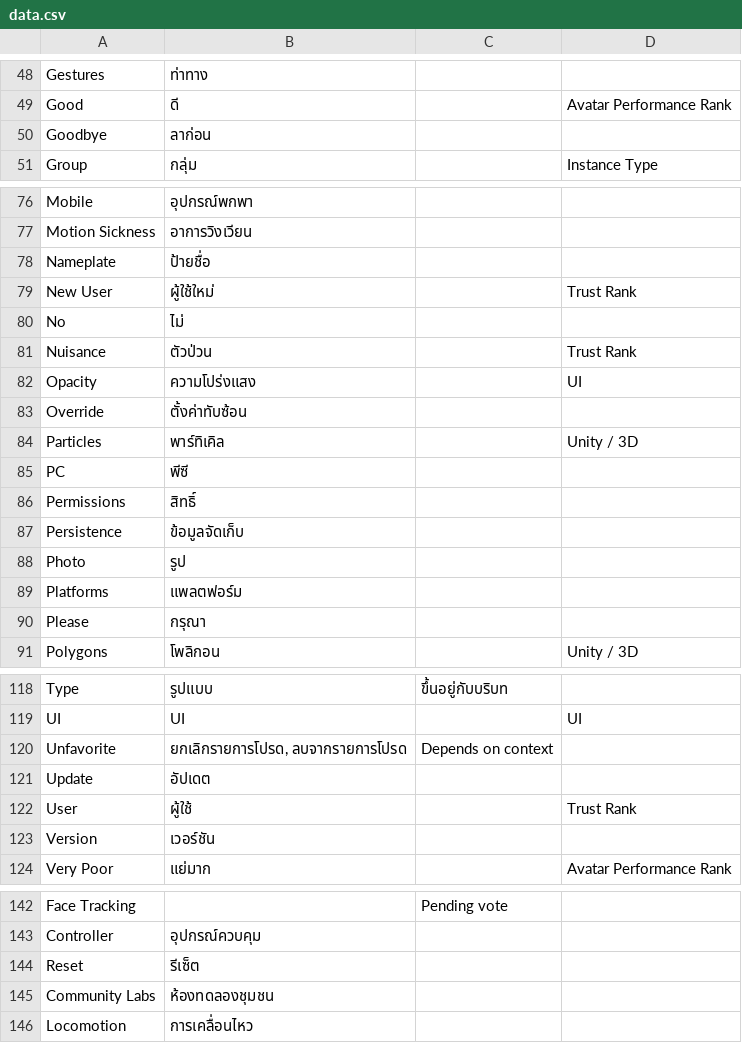
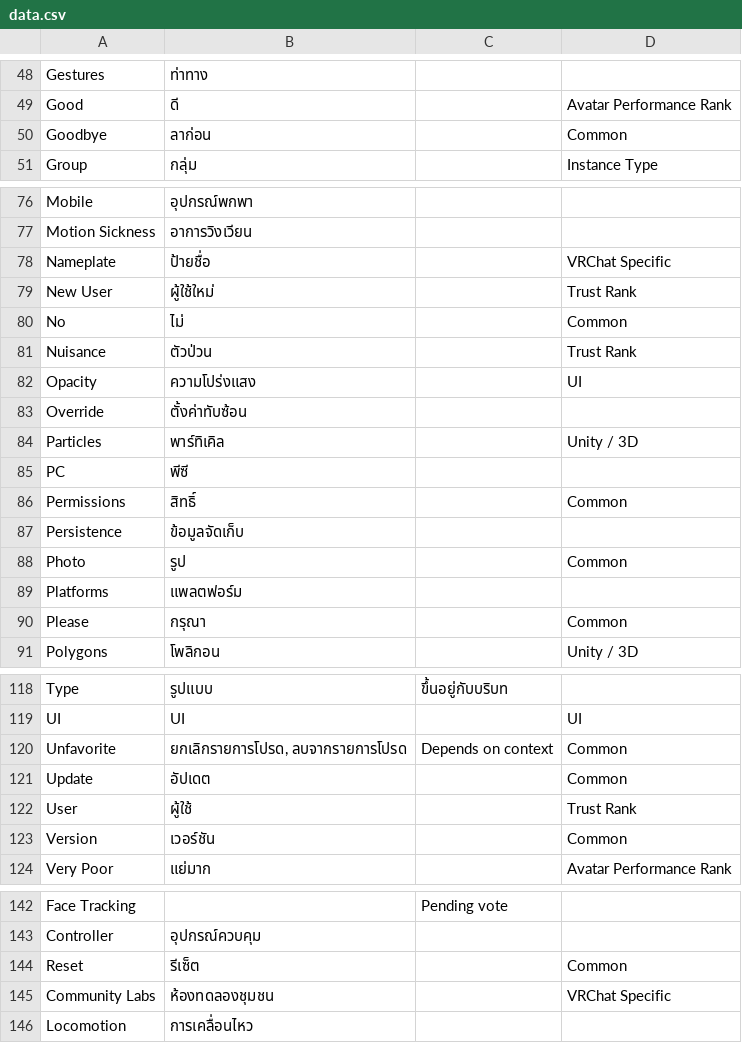
Before and after one commit to YuzuZensai/Crowdin-Localization-Tools, a CSV file: data/data.csv, drawn as a sheet; only a part is shown, gaps mark what is left out; the diff covers the shown part only.

```diff
--- a/data/data.csv
+++ b/data/data.csv
@@ -49,3 +49,3 @@ Gestures,ท่าทาง,,
 Good,ดี,,Avatar Performance Rank
-Goodbye,ลาก่อน,,
+Goodbye,ลาก่อน,,Common
 Group,กลุ่ม,,Instance Type
@@ -77,5 +77,5 @@ Mobile,อุปกรณ์พกพา,,
 Motion Sickness,อาการวิงเวียน,,
-Nameplate,ป้ายชื่อ,,
+Nameplate,ป้ายชื่อ,,VRChat Specific
 New User,ผู้ใช้ใหม่,,Trust Rank
-No,ไม่,,
+No,ไม่,,Common
 Nuisance,ตัวป่วน,,Trust Rank
@@ -85,7 +85,7 @@ Particles,พาร์ทิเคิล,,Unity / 3D
 PC,พีซี,,
-Permissions,สิทธิ์,,
+Permissions,สิทธิ์,,Common
 Persistence,ข้อมูลจัดเก็บ,,
-Photo,รูป,,
+Photo,รูป,,Common
 Platforms,แพลตฟอร์ม,,
-Please,กรุณา,,
+Please,กรุณา,,Common
 Polygons,โพลิกอน,,Unity / 3D
@@ -119,6 +119,6 @@ Type,รูปแบบ,ขึ้นอยู่กับบริบท,
 UI,UI,,UI
-Unfavorite,"ยกเลิกรายการโปรด, ลบจากรายการโปรด",Depends on context,
-Update,อัปเดต,,
+Unfavorite,"ยกเลิกรายการโปรด, ลบจากรายการโปรด",Depends on context,Common
+Update,อัปเดต,,Common
 User,ผู้ใช้,,Trust Rank
-Version,เวอร์ชัน,,
+Version,เวอร์ชัน,,Common
 Very Poor,แย่มาก,,Avatar Performance Rank
@@ -143,4 +143,4 @@ Face Tracking,,Pending vote,
 Controller,อุปกรณ์ควบคุม,,
-Reset,รีเซ็ต,,
-Community Labs,ห้องทดลองชุมชน,,
+Reset,รีเซ็ต,,Common
+Community Labs,ห้องทดลองชุมชน,,VRChat Specific
 Locomotion,การเคลื่อนไหว,,
```
Also changed, not shown: 25 edited cells elsewhere in this file.
